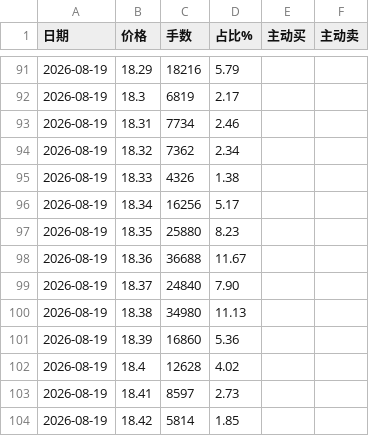
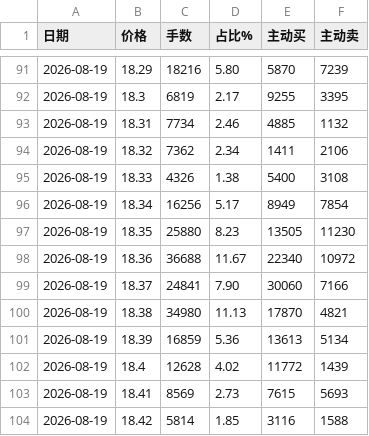
Before and after one commit to colin-plus/trader, a CSV file: 03-市场研究/个股档案/成都银行（601838）/分价表数据.csv, drawn as a sheet; only a part is shown, gaps mark what is left out; the diff covers the shown part only.

```diff
--- a/03-市场研究/个股档案/成都银行（601838）/分价表数据.csv
+++ b/03-市场研究/个股档案/成都银行（601838）/分价表数据.csv
@@ -91,14 +91,14 @@
-2026-08-19,18.29,18216,5.79,,
-2026-08-19,18.3,6819,2.17,,
-2026-08-19,18.31,7734,2.46,,
-2026-08-19,18.32,7362,2.34,,
-2026-08-19,18.33,4326,1.38,,
-2026-08-19,18.34,16256,5.17,,
-2026-08-19,18.35,25880,8.23,,
-2026-08-19,18.36,36688,11.67,,
-2026-08-19,18.37,24840,7.90,,
-2026-08-19,18.38,34980,11.13,,
-2026-08-19,18.39,16860,5.36,,
-2026-08-19,18.4,12628,4.02,,
-2026-08-19,18.41,8597,2.73,,
-2026-08-19,18.42,5814,1.85,,
+2026-08-19,18.29,18216,5.80,5870,7239
+2026-08-19,18.3,6819,2.17,9255,3395
+2026-08-19,18.31,7734,2.46,4885,1132
+2026-08-19,18.32,7362,2.34,1411,2106
+2026-08-19,18.33,4326,1.38,5400,3108
+2026-08-19,18.34,16256,5.17,8949,7854
+2026-08-19,18.35,25880,8.23,13505,11230
+2026-08-19,18.36,36688,11.67,22340,10972
+2026-08-19,18.37,24841,7.90,30060,7166
+2026-08-19,18.38,34980,11.13,17870,4821
+2026-08-19,18.39,16859,5.36,13613,5134
+2026-08-19,18.4,12628,4.02,11772,1439
+2026-08-19,18.41,8569,2.73,7615,5693
+2026-08-19,18.42,5814,1.85,3116,1588
```
Also changed, not shown: 36 edited cells elsewhere in this file, 03-市场研究/个股档案/华亚智能（003043）/分价表数据.csv, 03-市场研究/个股档案/晶方科技（603005）/分价表数据.csv, 3 other files.
